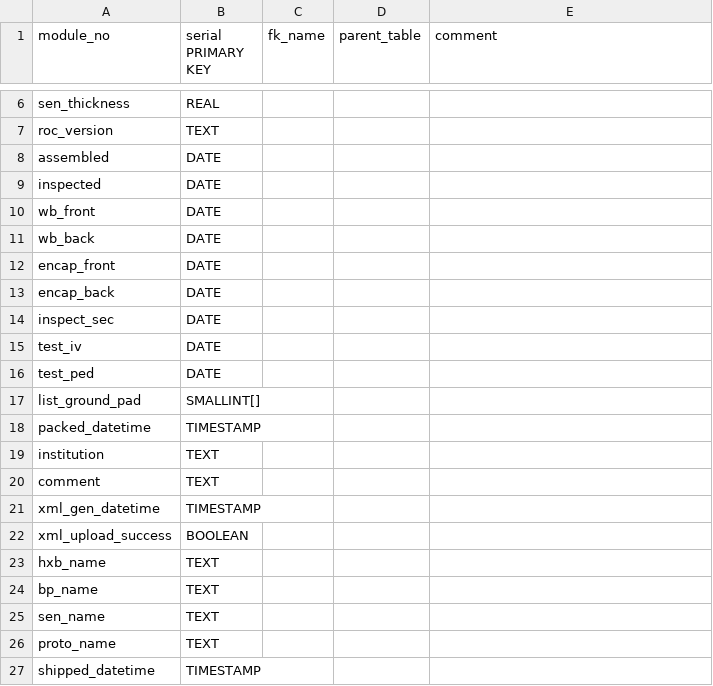
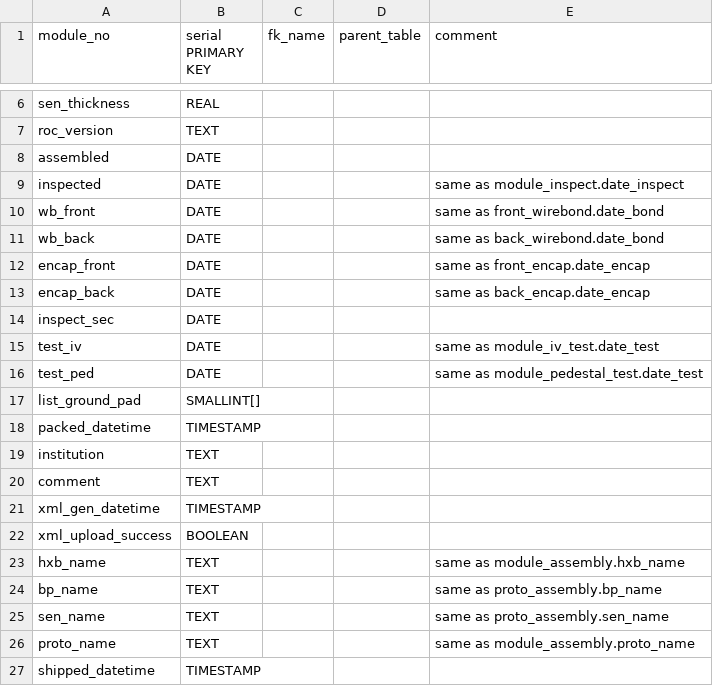
Before and after one commit to cmu-hgc-mac/HGC_DB_postgres, a CSV file: dbase_info/postgres_tables/module_info.csv, drawn as a sheet; only a part is shown, gaps mark what is left out.

Commit message:
add comments for triggers

```diff
--- a/dbase_info/postgres_tables/module_info.csv
+++ b/dbase_info/postgres_tables/module_info.csv
@@ -8,10 +8,10 @@ roc_version,TEXT,,,
 assembled,DATE,,,
-inspected,DATE,,,
-wb_front,DATE,,,
-wb_back,DATE,,,
-encap_front,DATE,,,
-encap_back,DATE,,,
+inspected,DATE,,,"same as module_inspect.date_inspect"
+wb_front,DATE,,,"same as front_wirebond.date_bond"
+wb_back,DATE,,,"same as back_wirebond.date_bond"
+encap_front,DATE,,,"same as front_encap.date_encap"
+encap_back,DATE,,,"same as back_encap.date_encap"
 inspect_sec,DATE,,,
-test_iv,DATE,,,
-test_ped,DATE,,,
+test_iv,DATE,,,"same as module_iv_test.date_test"
+test_ped,DATE,,,"same as module_pedestal_test.date_test"
 list_ground_pad,SMALLINT[],,,
@@ -22,6 +22,6 @@ xml_gen_datetime,TIMESTAMP,,,
 xml_upload_success,BOOLEAN,,,
-hxb_name,TEXT,,,
-bp_name,TEXT,,,
-sen_name,TEXT,,,
-proto_name,TEXT,,,
+hxb_name,TEXT,,,"same as module_assembly.hxb_name"
+bp_name,TEXT,,,"same as proto_assembly.bp_name"
+sen_name,TEXT,,,"same as proto_assembly.sen_name"
+proto_name,TEXT,,,"same as module_assembly.proto_name"
 shipped_datetime,TIMESTAMP,,,
```
Also changed, not shown: dbase_info/postgres_tables/baseplate.csv, dbase_info/postgres_tables/hexaboard.csv, 1 other file.
